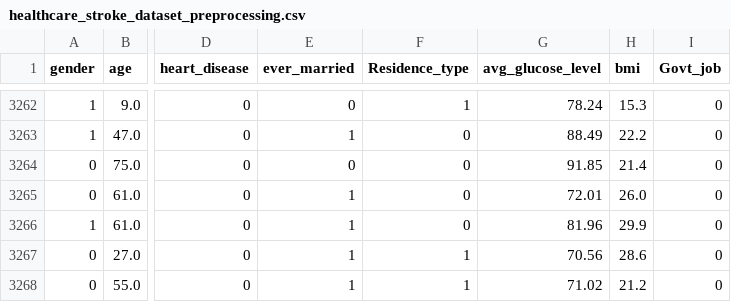
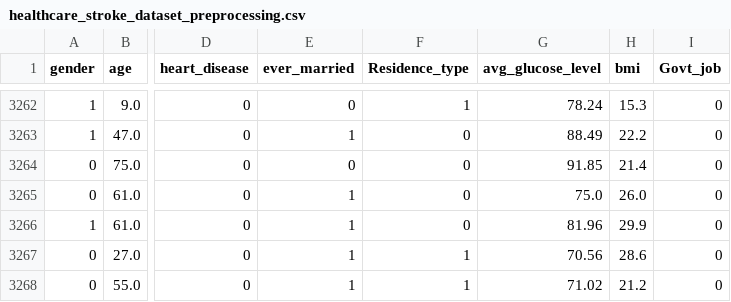
Before and after one commit to bayun2445/Eksperimen_SML_Bayu-Nugroho, a CSV file: preprocessing/healthcare_stroke_dataset_preprocessing.csv, drawn as a sheet; only a part is shown, gaps mark what is left out; the diff names each change by its address in the sheet, - before the commit and + after, or states it on an @@ line.

Commit message:
Save preprocessed Stroke Dataset

```diff
--- a/preprocessing/healthcare_stroke_dataset_preprocessing.csv
+++ b/preprocessing/healthcare_stroke_dataset_preprocessing.csv
-G3265 (avg_glucose_level): 72.01
+G3265 (avg_glucose_level): 75.0
```
